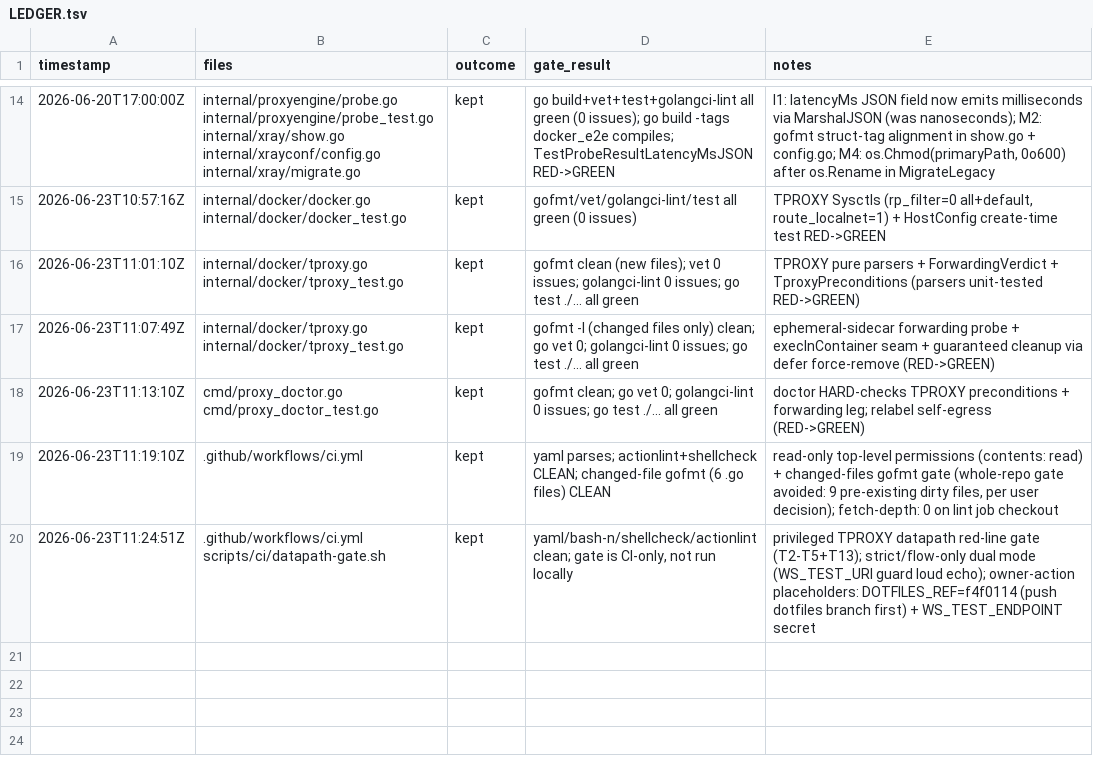
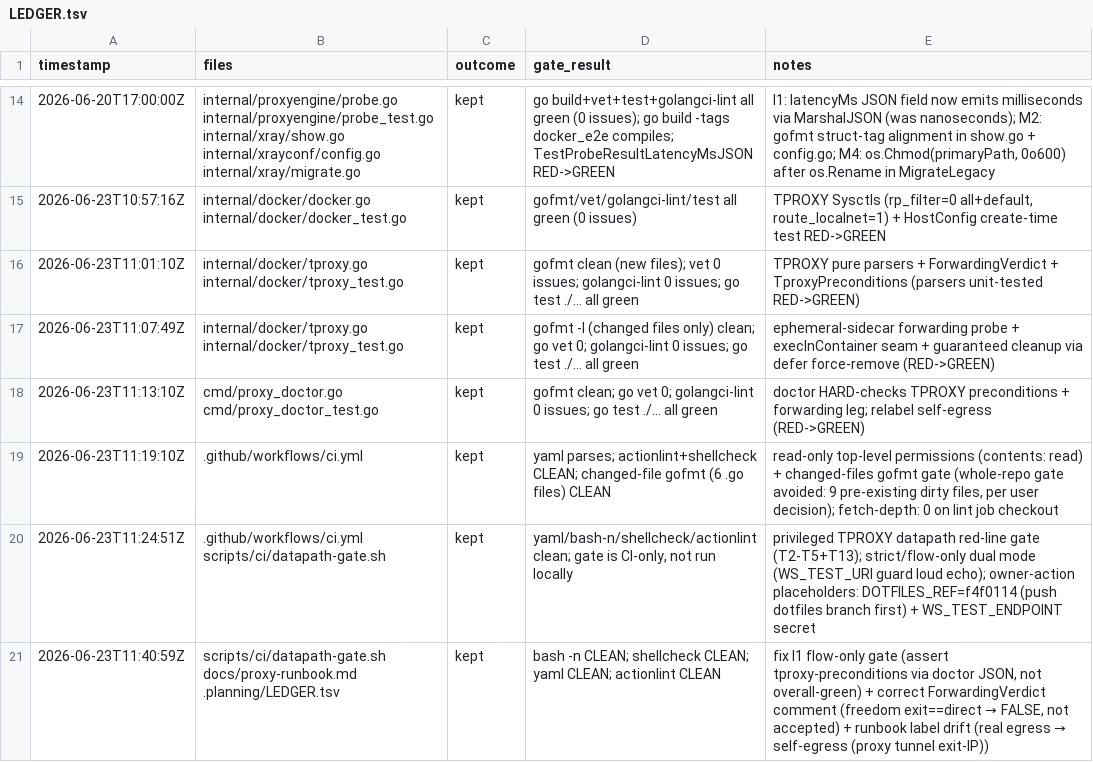
Before and after one commit to rtxnik/workspace-cli, a TSV file: .planning/LEDGER.tsv, drawn as a sheet; only a part is shown, gaps mark what is left out.

Commit message:
fix(ci): flow-only datapath gate asserts tproxy preconditions, not doctor-green
In flow-only mode (WS_TEST_URI unset) the freedom outbound makes exit-IP
equal to direct-IP, causing ForwardingVerdict to return false and doctor
to exit non-zero — not because TPROXY is broken but because freedom-mode
self-egress is definitionally not tunnelled.

Replace the unconditional doctor-exit-0 assertion with a targeted JSON
check: (a) "tproxy preconditions" .ok == true (proves cap/rp_filter/LISTEN/
mangle/ip-rule), (b) .failedAt names "self-egress (proxy tunnel exit-IP)"
(confirms all earlier checks passed and only the expected freedom-mode
check tripped). T13 flow-only similarly asserts preconditions flip RED
after xray is killed rather than asserting overall non-zero.

Strict mode (WS_TEST_URI set) is unchanged — full doctor-green + existing
T13 non-zero assertions remain.

Also correct the misleading ForwardingVerdict comment (freedom
forwarded==direct returns FALSE, not accepted) and fix the stale check
label in docs/proxy-runbook.md ("real egress" → "self-egress (proxy
tunnel exit-IP)").

```diff
--- a/.planning/LEDGER.tsv
+++ b/.planning/LEDGER.tsv
@@ -20 +20,2 @@ timestamp	files	outcome	gate_result	notes
 2026-06-23T11:24:51Z	.github/workflows/ci.yml scripts/ci/datapath-gate.sh	kept	yaml/bash-n/shellcheck/actionlint clean; gate is CI-only, not run locally	privileged TPROXY datapath red-line gate (T2-T5+T13); strict/flow-only dual mode (WS_TEST_URI guard loud echo); owner-action placeholders: DOTFILES_REF=f4f0114 (push dotfiles branch first) + WS_TEST_ENDPOINT secret
+2026-06-23T11:40:59Z	scripts/ci/datapath-gate.sh docs/proxy-runbook.md .planning/LEDGER.tsv	kept	bash -n CLEAN; shellcheck CLEAN; yaml CLEAN; actionlint CLEAN	fix I1 flow-only gate (assert tproxy-preconditions via doctor JSON, not overall-green) + correct ForwardingVerdict comment (freedom exit==direct → FALSE, not accepted) + runbook label drift (real egress → self-egress (proxy tunnel exit-IP))
```
Also changed, not shown: 2 other files.
